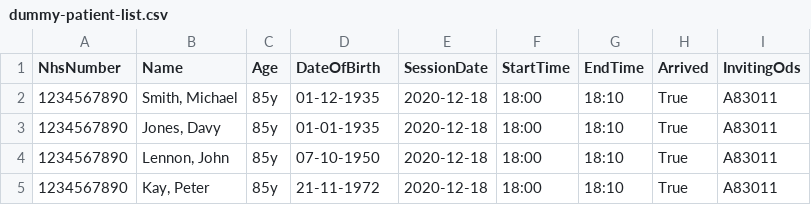
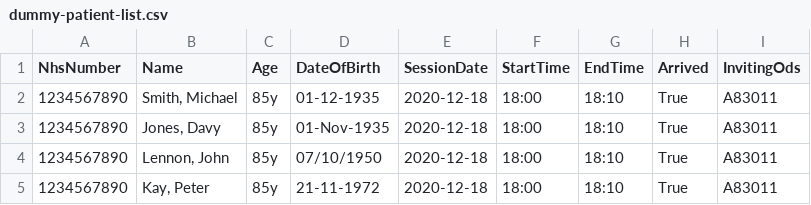
Before and after one commit to DrMikeyS/COVIDVaccinePatientSlips, a CSV file: dummy-patient-list.csv, drawn as a sheet.

Commit message:
Add files via upload
Made the date more flexible to input formats

```diff
--- a/dummy-patient-list.csv
+++ b/dummy-patient-list.csv
@@ -2,4 +2,4 @@ NhsNumber,Name,Age,DateOfBirth,SessionDate,StartTime,EndTime,Arrived,InvitingOds
 1234567890,"Smith, Michael",85y,01-12-1935,2020-12-18,18:00,18:10,True,A83011
-1234567890,"Jones, Davy",85y,01-01-1935,2020-12-18,18:00,18:10,True,A83011
-1234567890,"Lennon, John",85y,07-10-1950,2020-12-18,18:00,18:10,True,A83011
+1234567890,"Jones, Davy",85y,01-Nov-1935,2020-12-18,18:00,18:10,True,A83011
+1234567890,"Lennon, John",85y,07/10/1950,2020-12-18,18:00,18:10,True,A83011
 1234567890,"Kay, Peter",85y,21-11-1972,2020-12-18,18:00,18:10,True,A83011
```
Also changed, not shown: 2 other files.
